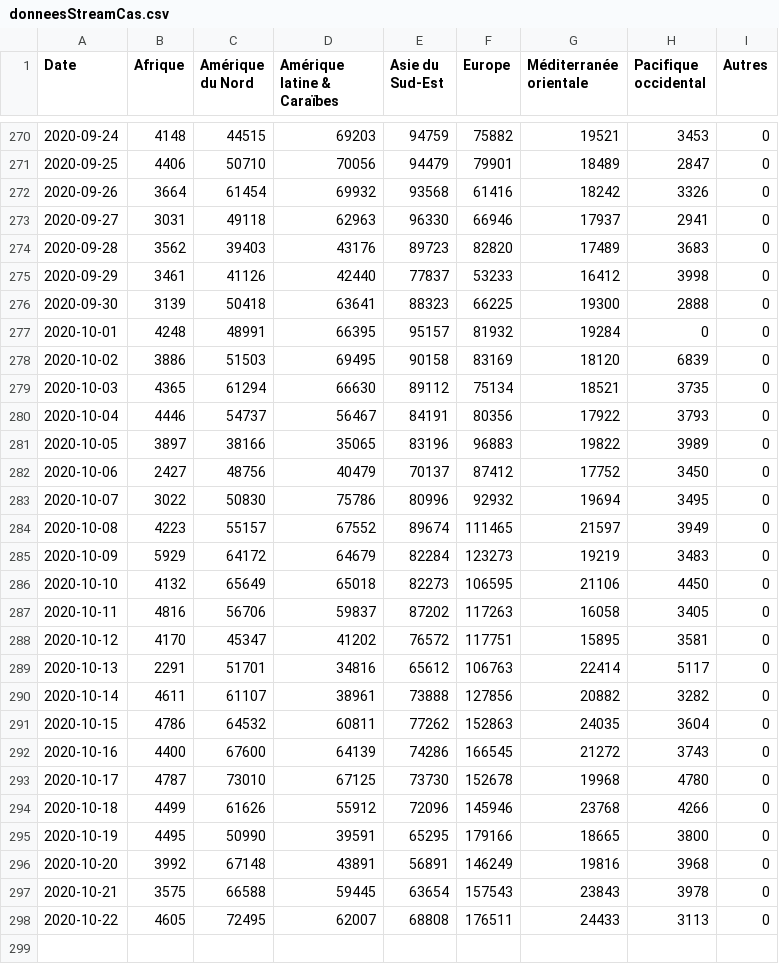
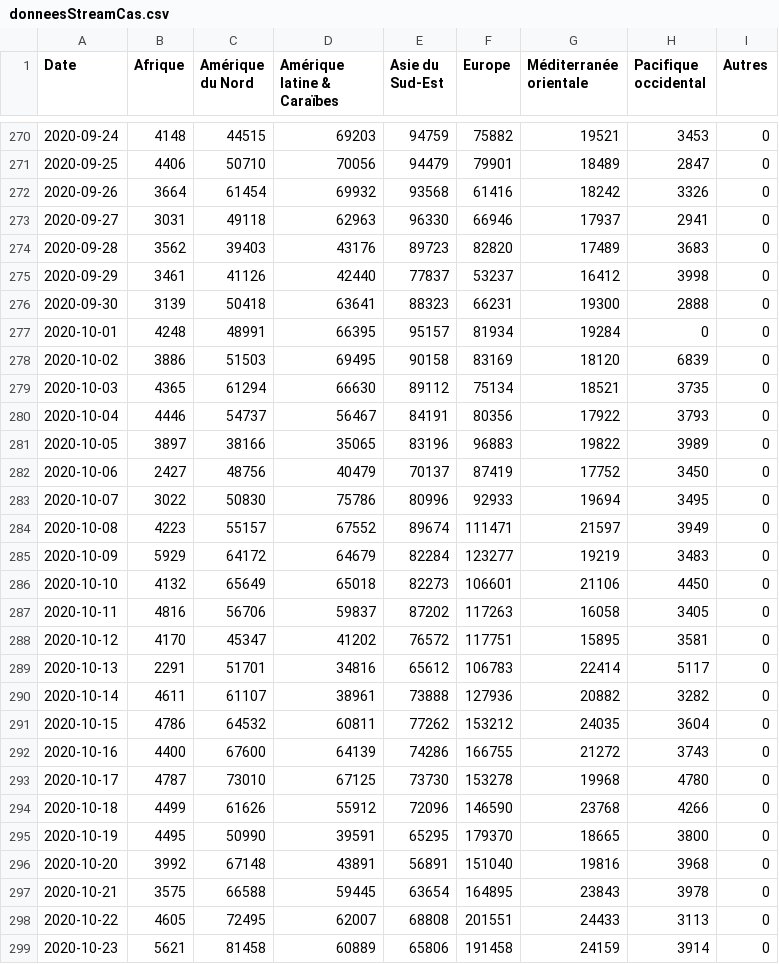
Before and after one commit to AVergely/Covid_19, a CSV file: donneesStreamCas.csv, drawn as a sheet; only a part is shown, gaps mark what is left out.

```diff
--- a/donneesStreamCas.csv
+++ b/donneesStreamCas.csv
@@ -274,5 +274,5 @@ Date;Afrique;Amérique du Nord;Amérique latine & Caraïbes;Asie du Sud-Est;Euro
 2020-09-28;3562;39403;43176;89723;82820;17489;3683;0
-2020-09-29;3461;41126;42440;77837;53233;16412;3998;0
-2020-09-30;3139;50418;63641;88323;66225;19300;2888;0
-2020-10-01;4248;48991;66395;95157;81932;19284;0;0
+2020-09-29;3461;41126;42440;77837;53237;16412;3998;0
+2020-09-30;3139;50418;63641;88323;66231;19300;2888;0
+2020-10-01;4248;48991;66395;95157;81934;19284;0;0
 2020-10-02;3886;51503;69495;90158;83169;18120;6839;0
@@ -281,18 +281,19 @@ Date;Afrique;Amérique du Nord;Amérique latine & Caraïbes;Asie du Sud-Est;Euro
 2020-10-05;3897;38166;35065;83196;96883;19822;3989;0
-2020-10-06;2427;48756;40479;70137;87412;17752;3450;0
-2020-10-07;3022;50830;75786;80996;92932;19694;3495;0
-2020-10-08;4223;55157;67552;89674;111465;21597;3949;0
-2020-10-09;5929;64172;64679;82284;123273;19219;3483;0
-2020-10-10;4132;65649;65018;82273;106595;21106;4450;0
+2020-10-06;2427;48756;40479;70137;87419;17752;3450;0
+2020-10-07;3022;50830;75786;80996;92933;19694;3495;0
+2020-10-08;4223;55157;67552;89674;111471;21597;3949;0
+2020-10-09;5929;64172;64679;82284;123277;19219;3483;0
+2020-10-10;4132;65649;65018;82273;106601;21106;4450;0
 2020-10-11;4816;56706;59837;87202;117263;16058;3405;0
 2020-10-12;4170;45347;41202;76572;117751;15895;3581;0
-2020-10-13;2291;51701;34816;65612;106763;22414;5117;0
-2020-10-14;4611;61107;38961;73888;127856;20882;3282;0
-2020-10-15;4786;64532;60811;77262;152863;24035;3604;0
-2020-10-16;4400;67600;64139;74286;166545;21272;3743;0
-2020-10-17;4787;73010;67125;73730;152678;19968;4780;0
-2020-10-18;4499;61626;55912;72096;145946;23768;4266;0
-2020-10-19;4495;50990;39591;65295;179166;18665;3800;0
-2020-10-20;3992;67148;43891;56891;146249;19816;3968;0
-2020-10-21;3575;66588;59445;63654;157543;23843;3978;0
-2020-10-22;4605;72495;62007;68808;176511;24433;3113;0
+2020-10-13;2291;51701;34816;65612;106783;22414;5117;0
+2020-10-14;4611;61107;38961;73888;127936;20882;3282;0
+2020-10-15;4786;64532;60811;77262;153212;24035;3604;0
+2020-10-16;4400;67600;64139;74286;166755;21272;3743;0
+2020-10-17;4787;73010;67125;73730;153278;19968;4780;0
+2020-10-18;4499;61626;55912;72096;146590;23768;4266;0
+2020-10-19;4495;50990;39591;65295;179370;18665;3800;0
+2020-10-20;3992;67148;43891;56891;151040;19816;3968;0
+2020-10-21;3575;66588;59445;63654;164895;23843;3978;0
+2020-10-22;4605;72495;62007;68808;201551;24433;3113;0
+2020-10-23;5621;81458;60889;65806;191458;24159;3914;0
```
Also changed, not shown: CovidTotaux.csv, donneesStreamDeces.csv, 1 other file.
